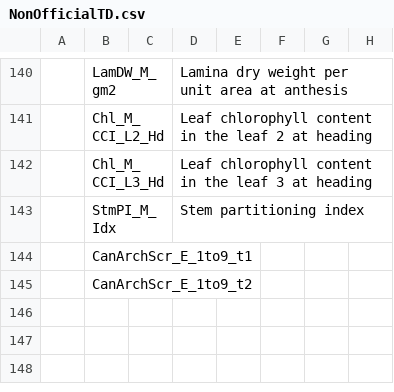
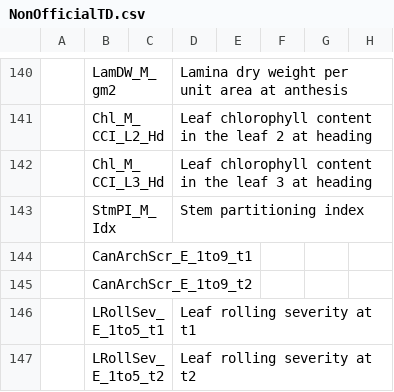
Before and after one commit to IvanPrzOl/Local_Physiology_Trait_Dict, a CSV file: NonOfficialTD.csv, drawn as a sheet; only a part is shown, gaps mark what is left out; the diff names each change by its address in the sheet, - before the commit and + after, or states it on an @@ line.

Commit message:
Lista de traits no oficiales actualizada
Leaf rolling severity at t1 y t2

```diff
--- a/NonOfficialTD.csv
+++ b/NonOfficialTD.csv
+row 146:  | LRollSev_E_1to5_t1 |  | Leaf rolling severity at t1
+row 147:  | LRollSev_E_1to5_t2 |  | Leaf rolling severity at t2
```
